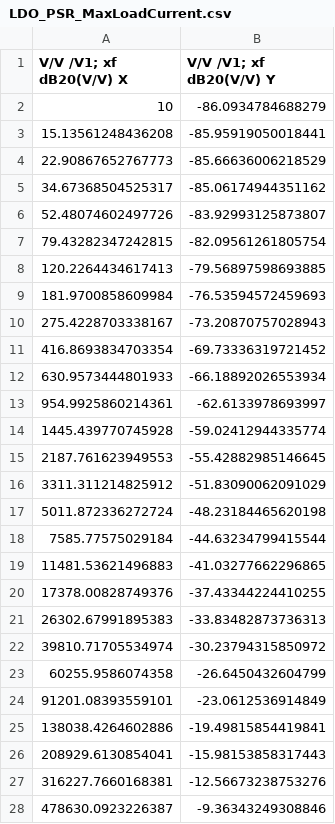
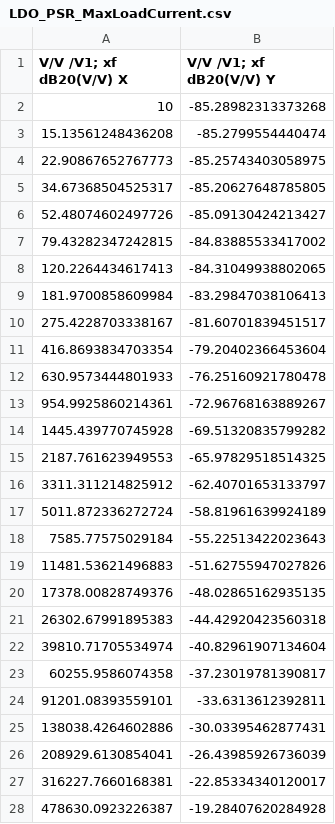
Before and after one commit to rutvikts/ECE483_FinalProject, a CSV file: ExportedData/LDO_PSR_MaxLoadCurrent.csv, drawn as a sheet; only a part is shown; the diff covers the shown part only.

```diff
--- a/ExportedData/LDO_PSR_MaxLoadCurrent.csv
+++ b/ExportedData/LDO_PSR_MaxLoadCurrent.csv
@@ -1,28 +1,28 @@
 V/V /V1; xf dB20(V/V) X,V/V /V1; xf dB20(V/V) Y
-10,-86.0934784688279
-15.13561248436208,-85.95919050018441
-22.90867652767773,-85.66636006218529
-34.67368504525317,-85.06174944351162
-52.48074602497726,-83.92993125873807
-79.43282347242815,-82.09561261805754
-120.2264434617413,-79.56897598693885
-181.9700858609984,-76.53594572459693
-275.4228703338167,-73.20870757028943
-416.8693834703354,-69.73336319721452
-630.9573444801933,-66.18892026553934
-954.9925860214361,-62.6133978693997
-1445.439770745928,-59.02412944335774
-2187.761623949553,-55.42882985146645
-3311.311214825912,-51.83090062091029
-5011.872336272724,-48.23184465620198
-7585.77575029184,-44.63234799415544
-11481.53621496883,-41.03277662296865
-17378.00828749376,-37.43344224410255
-26302.67991895383,-33.83482873736313
-39810.71705534974,-30.23794315850972
-60255.9586074358,-26.6450432604799
-91201.08393559101,-23.0612536914849
-138038.4264602886,-19.49815854419841
-208929.6130854041,-15.98153858317443
-316227.7660168381,-12.56673238753276
-478630.0923226387,-9.36343249308846
+10,-85.28982313373268
+15.13561248436208,-85.2799554440474
+22.90867652767773,-85.25743403058975
+34.67368504525317,-85.20627648785805
+52.48074602497726,-85.09130424213427
+79.43282347242815,-84.83885533417002
+120.2264434617413,-84.31049938802065
+181.9700858609984,-83.29847038106413
+275.4228703338167,-81.60701839451517
+416.8693834703354,-79.20402366453604
+630.9573444801933,-76.25160921780478
+954.9925860214361,-72.96768163889267
+1445.439770745928,-69.51320835799282
+2187.761623949553,-65.97829518514325
+3311.311214825912,-62.40701653133797
+5011.872336272724,-58.81961639924189
+7585.77575029184,-55.22513422023643
+11481.53621496883,-51.62755947027826
+17378.00828749376,-48.02865162935135
+26302.67991895383,-44.42920423560318
+39810.71705534974,-40.82961907134604
+60255.9586074358,-37.23019781390817
+91201.08393559101,-33.6313612392811
+138038.4264602886,-30.03395462877431
+208929.6130854041,-26.43985926736039
+316227.7660168381,-22.85334340120017
+478630.0923226387,-19.28407620284928
```
Also changed, not shown: 24 edited cells elsewhere in this file, ExportedData/LDO_LoopGainPhase_MaxLoadCurrent.csv, ExportedData/LDO_LoopGainPhase_MinLoadCurrent.csv, 18 other files.
